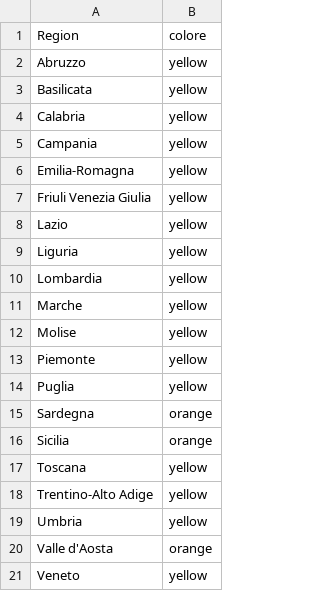
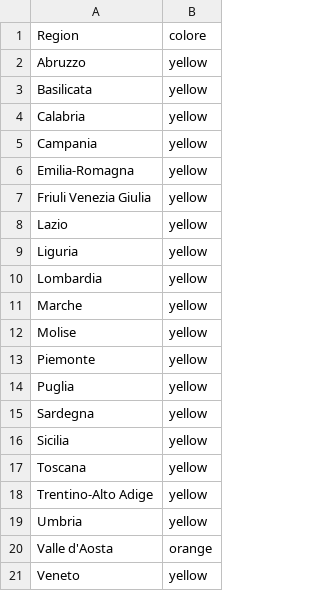
Before and after one commit to AntonioArcodia/DatiRegioneColori, a CSV file: Regioni Colori.csv, drawn as a sheet.

Commit message:
Update Regioni Colori.csv

```diff
--- a/Regioni Colori.csv
+++ b/Regioni Colori.csv
@@ -14,4 +14,4 @@ Piemonte,yellow
 Puglia,yellow
-Sardegna,orange
-Sicilia,orange
+Sardegna,yellow
+Sicilia,yellow
 Toscana,yellow
```
